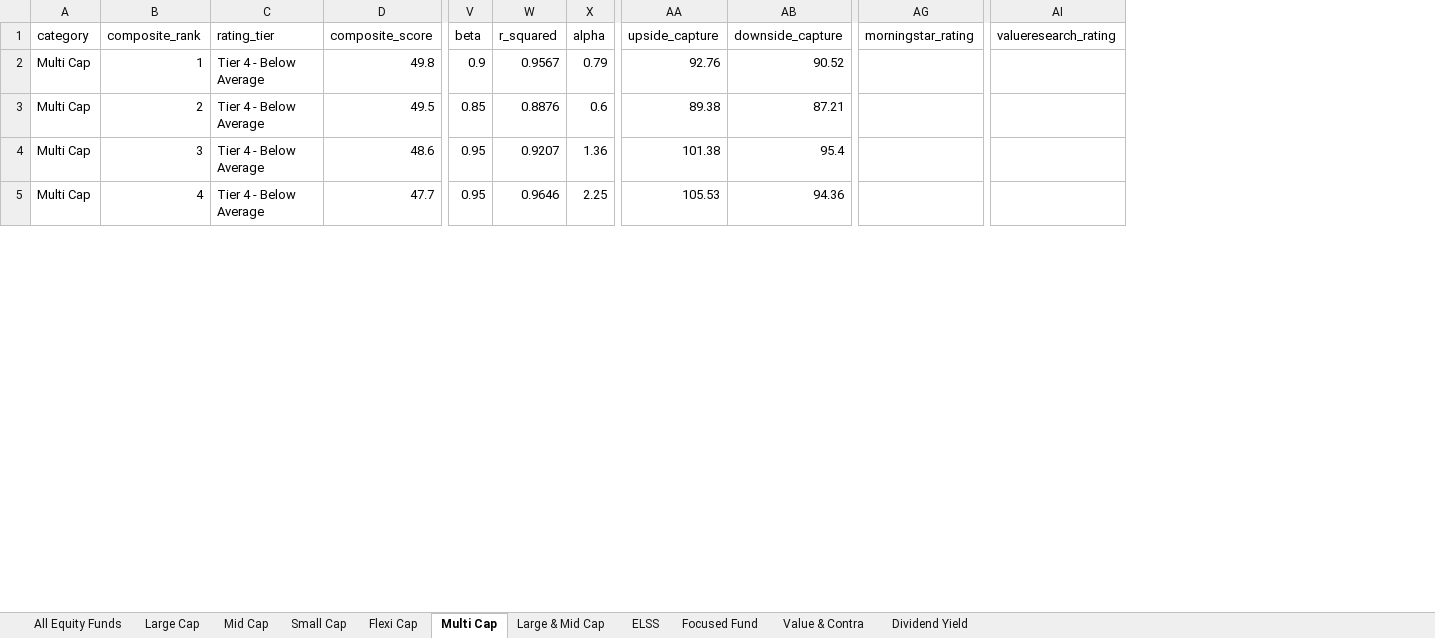
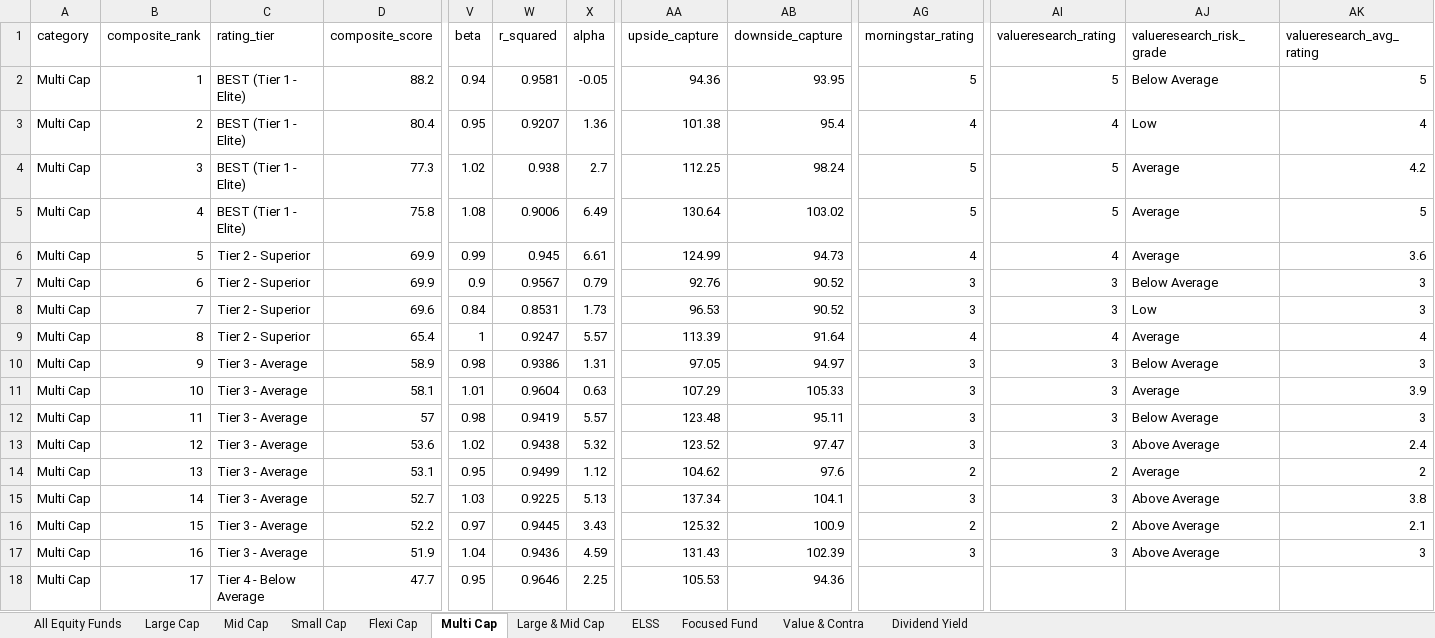
Before and after one commit to itswarlord/MutualFundResearch, an Excel workbook: data/Indian_Equity_Mutual_Funds_Master.xlsx, sheet Multi Cap, drawn as a sheet; only a part is shown, gaps mark what is left out; values as stored, in another font and other column widths than the file's, no borders; removed rows and columns are numbered as before the commit, all else as after; rows hold the shown columns only; the diff covers the shown part only; the diff names each change by its address in the sheet, - before the commit and + after, or states it on an @@ line.

Commit message:
feat: integrate Value Research PDF ratings, test suite, and automated GitHub Pages deployment

```diff
--- a/data/Indian_Equity_Mutual_Funds_Master.xlsx (sheet Multi Cap)
+++ b/data/Indian_Equity_Mutual_Funds_Master.xlsx (sheet Multi Cap)
+column AJ (valueresearch_risk_grade), rows 7-8: Below Average | Low
+column AK (valueresearch_avg_rating), rows 7-8: 3 | 3
+row 2: Multi Cap | 1 | BEST (Tier 1 - Elite) | 88.2 | 0.94 | 0.9581 | -0.05 | 94.36 | 93.95 | 5 | 5 | Below Average | 5
+row 3: Multi Cap | 2 | BEST (Tier 1 - Elite) | 80.4 | 0.95 | 0.9207 | 1.36 | 101.38 | 95.4 | 4 | 4 | Low | 4
+row 4: Multi Cap | 3 | BEST (Tier 1 - Elite) | 77.3 | 1.02 | 0.938 | 2.7 | 112.25 | 98.24 | 5 | 5 | Average | 4.2
+row 5: Multi Cap | 4 | BEST (Tier 1 - Elite) | 75.8 | 1.08 | 0.9006 | 6.49 | 130.64 | 103.02 | 5 | 5 | Average | 5
+row 6: Multi Cap | 5 | Tier 2 - Superior | 69.9 | 0.99 | 0.945 | 6.61 | 124.99 | 94.73 | 4 | 4 | Average | 3.6
-B7 (composite_rank): 1
+B7 (composite_rank): 6
-C7:C8 (rating_tier): Tier 4 - Below Average
+C7:C8 (rating_tier): Tier 2 - Superior
-D7 (composite_score): 49.8
+D7 (composite_score): 69.9
-AG7:AG8 (morningstar_rating): (empty)
+AG7:AG8 (morningstar_rating): 3
-AI7:AI8 (valueresearch_rating): (empty)
+AI7:AI8 (valueresearch_rating): 3
-B8 (composite_rank): 2
+B8 (composite_rank): 7
-D8 (composite_score): 49.5
+D8 (composite_score): 69.6
-V8 (beta): 0.85
+V8 (beta): 0.84
-W8 (r_squared): 0.8876
+W8 (r_squared): 0.8531
-X8 (alpha): 0.6
+X8 (alpha): 1.73
-AA8 (upside_capture): 89.38
+AA8 (upside_capture): 96.53
-AB8 (downside_capture): 87.21
+AB8 (downside_capture): 90.52
-row 4: Multi Cap | 3 | Tier 4 - Below Average | 48.6 | 0.95 | 0.9207 | 1.36 | 101.38 | 95.4
+row 9: Multi Cap | 8 | Tier 2 - Superior | 65.4 | 1 | 0.9247 | 5.57 | 113.39 | 91.64 | 4 | 4 | Average | 4
+row 10: Multi Cap | 9 | Tier 3 - Average | 58.9 | 0.98 | 0.9386 | 1.31 | 97.05 | 94.97 | 3 | 3 | Below Average | 3
+row 11: Multi Cap | 10 | Tier 3 - Average | 58.1 | 1.01 | 0.9604 | 0.63 | 107.29 | 105.33 | 3 | 3 | Average | 3.9
+row 12: Multi Cap | 11 | Tier 3 - Average | 57 | 0.98 | 0.9419 | 5.57 | 123.48 | 95.11 | 3 | 3 | Below Average | 3
+row 13: Multi Cap | 12 | Tier 3 - Average | 53.6 | 1.02 | 0.9438 | 5.32 | 123.52 | 97.47 | 3 | 3 | Above Average | 2.4
+row 14: Multi Cap | 13 | Tier 3 - Average | 53.1 | 0.95 | 0.9499 | 1.12 | 104.62 | 97.6 | 2 | 2 | Average | 2
+row 15: Multi Cap | 14 | Tier 3 - Average | 52.7 | 1.03 | 0.9225 | 5.13 | 137.34 | 104.1 | 3 | 3 | Above Average | 3.8
+row 16: Multi Cap | 15 | Tier 3 - Average | 52.2 | 0.97 | 0.9445 | 3.43 | 125.32 | 100.9 | 2 | 2 | Above Average | 2.1
+row 17: Multi Cap | 16 | Tier 3 - Average | 51.9 | 1.04 | 0.9436 | 4.59 | 131.43 | 102.39 | 3 | 3 | Above Average | 3
-B18 (composite_rank): 4
+B18 (composite_rank): 17
```
Also changed, not shown: 3 added rows, 16 removed rows and 24 edited cells elsewhere in this sheet, sheet All Equity Funds, sheet Flexi Cap, sheet Small Cap, sheet Large & Mid Cap, sheet ELSS, sheet Mid Cap, 4 more sheets, web/data/Indian_Equity_Mutual_Funds_Master.xlsx, 35 other files.
